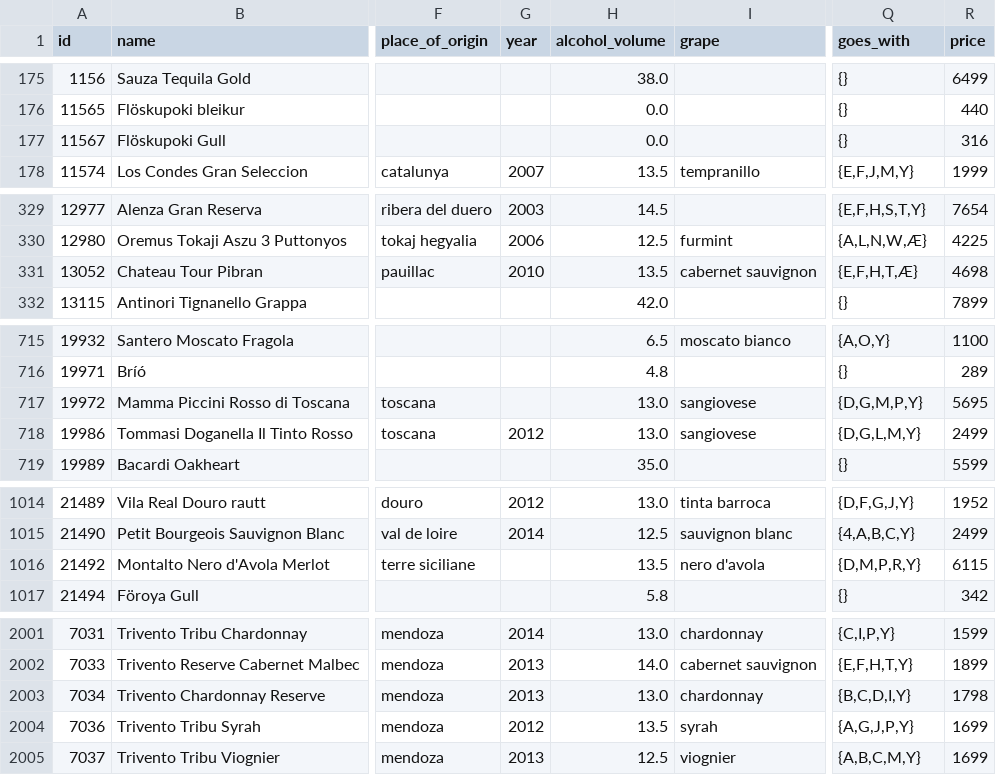
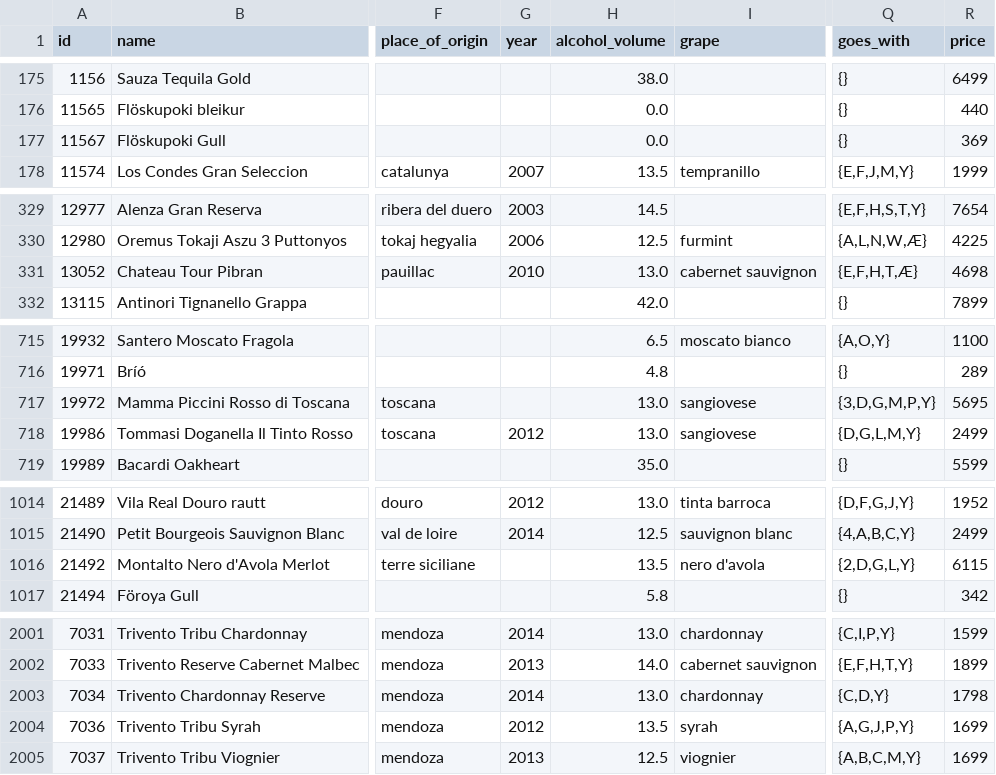
Before and after one commit to flother/vinbudin, a CSV file: data/products.csv, drawn as a sheet; only a part is shown, gaps mark what is left out; the diff covers the shown part only; the diff names each change by its address in the sheet, - before the commit and + after, or states it on an @@ line.

```diff
--- a/data/products.csv
+++ b/data/products.csv
-R177 (price): 316
+R177 (price): 369
-H331 (alcohol_volume): 13.5
+H331 (alcohol_volume): 13.0
-Q717 (goes_with): {D,G,M,P,Y}
+Q717 (goes_with): {3,D,G,M,P,Y}
-Q1016 (goes_with): {D,M,P,R,Y}
+Q1016 (goes_with): {2,D,G,L,Y}
-G2003 (year): 2013
+G2003 (year): 2014
-Q2003 (goes_with): {B,C,D,I,Y}
+Q2003 (goes_with): {C,D,Y}
```
Also changed, not shown: 24 edited cells elsewhere in this file, 1 other file.
